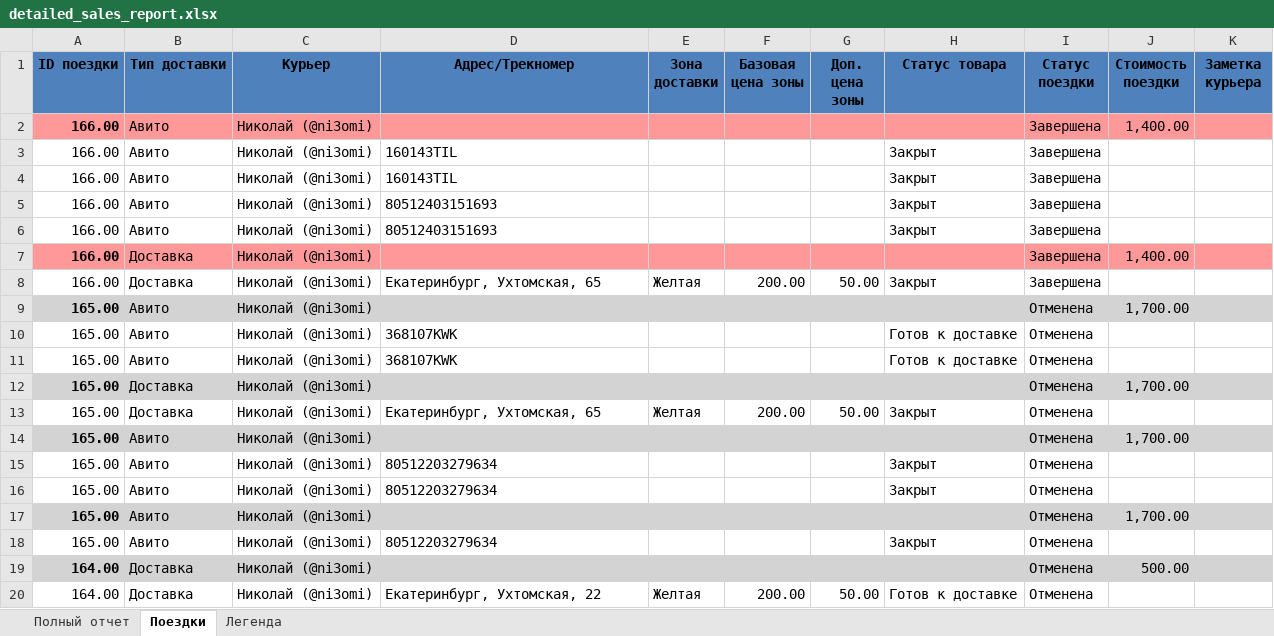
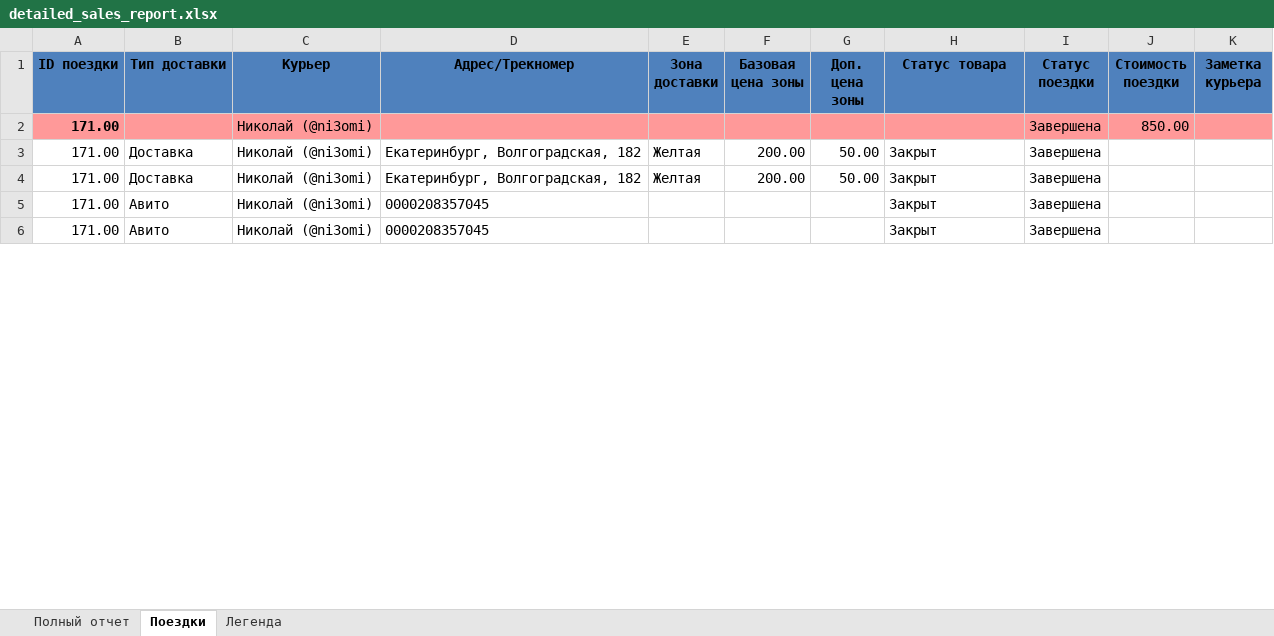
Before and after one commit to Alex-Shutov/flaskProject, an Excel workbook: app/detailed_sales_report.xlsx, sheet Поездки, drawn as a sheet; only a part is shown; values as stored, in another font and other column widths than the file's, no borders; removed rows and columns are numbered as before the commit, all else as after; the diff covers the shown part only; the diff names each change by its address in the sheet, - before the commit and + after, or states it on an @@ line.

```diff
--- a/app/detailed_sales_report.xlsx (sheet Поездки)
+++ b/app/detailed_sales_report.xlsx (sheet Поездки)
-row 2: 166.00 | Авито | Николай (@ni3omi) |  |  |  |  |  | Завершена | 1,400.00
-row 3: 166.00 | Авито | Николай (@ni3omi) | 160143TIL |  |  |  | Закрыт | Завершена
-row 4: 166.00 | Авито | Николай (@ni3omi) | 160143TIL |  |  |  | Закрыт | Завершена
-row 5: 166.00 | Авито | Николай (@ni3omi) | 80512403151693 |  |  |  | Закрыт | Завершена
-row 6: 166.00 | Авито | Николай (@ni3omi) | 80512403151693 |  |  |  | Закрыт | Завершена
-row 7: 166.00 | Доставка | Николай (@ni3omi) |  |  |  |  |  | Завершена | 1,400.00
+row 2: 171.00 |  | Николай (@ni3omi) |  |  |  |  |  | Завершена | 850.00
-A3 (ID поездки): 166.00
+A3 (ID поездки): 171.00
-D3 (Адрес/Трекномер): Екатеринбург, Ухтомская, 65
+D3 (Адрес/Трекномер): Екатеринбург, Волгоградская, 182
-row 9: 165.00 | Авито | Николай (@ni3omi) |  |  |  |  |  | Отменена | 1,700.00
-row 10: 165.00 | Авито | Николай (@ni3omi) | 368107KWK |  |  |  | Готов к доставке | Отменена
-row 11: 165.00 | Авито | Николай (@ni3omi) | 368107KWK |  |  |  | Готов к доставке | Отменена
-row 12: 165.00 | Доставка | Николай (@ni3omi) |  |  |  |  |  | Отменена | 1,700.00
-A4 (ID поездки): 165.00
+A4 (ID поездки): 171.00
-D4 (Адрес/Трекномер): Екатеринбург, Ухтомская, 65
+D4 (Адрес/Трекномер): Екатеринбург, Волгоградская, 182
-I4 (Статус поездки): Отменена
+I4 (Статус поездки): Завершена
-row 14: 165.00 | Авито | Николай (@ni3omi) |  |  |  |  |  | Отменена | 1,700.00
-A5:A6 (ID поездки): 165.00
+A5:A6 (ID поездки): 171.00
-D5:D6 (Адрес/Трекномер): 80512203279634
+D5:D6 (Адрес/Трекномер): 0000208357045
-I5:I6 (Статус поездки): Отменена
+I5:I6 (Статус поездки): Завершена
-row 17: 165.00 | Авито | Николай (@ni3omi) |  |  |  |  |  | Отменена | 1,700.00
-row 18: 165.00 | Авито | Николай (@ni3omi) | 80512203279634 |  |  |  | Закрыт | Отменена
-row 19: 164.00 | Доставка | Николай (@ni3omi) |  |  |  |  |  | Отменена | 500.00
-row 20: 164.00 | Доставка | Николай (@ni3omi) | Екатеринбург, Ухтомская, 22 | Желтая | 200.00 | 50.00 | Готов к доставке | Отменена
```
Also changed, not shown: 2 added rows, 14 removed rows and 11 edited cells elsewhere in this sheet, sheet Полный отчет, 15 other files.
